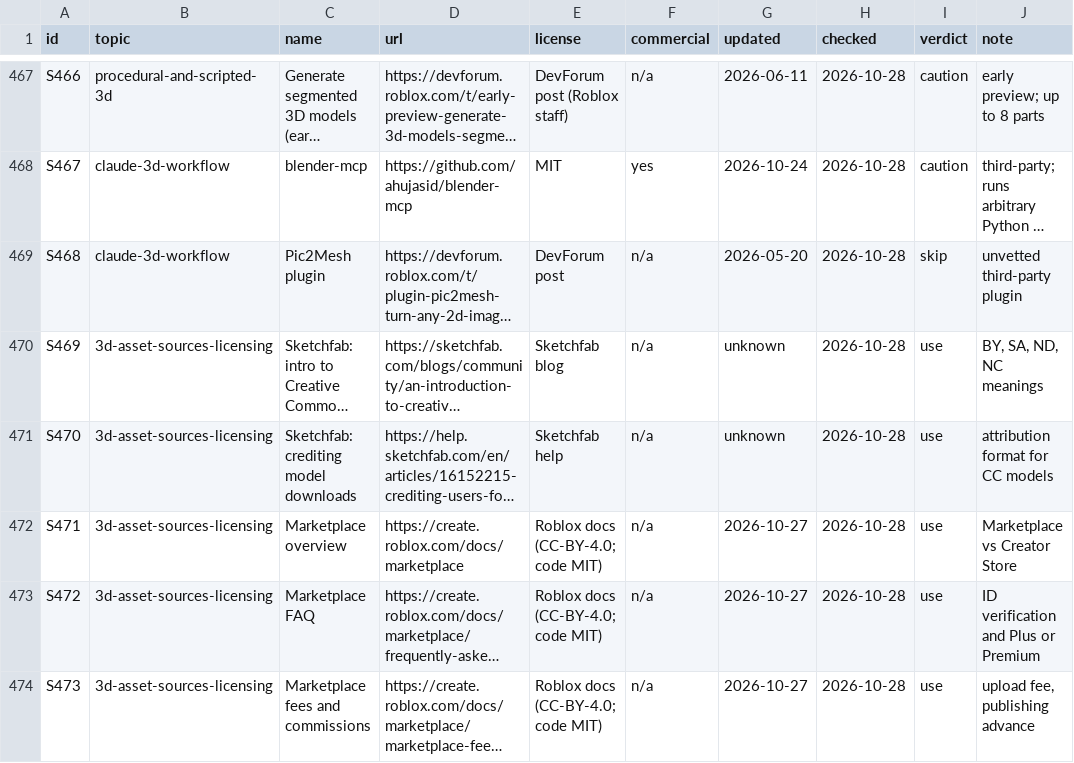
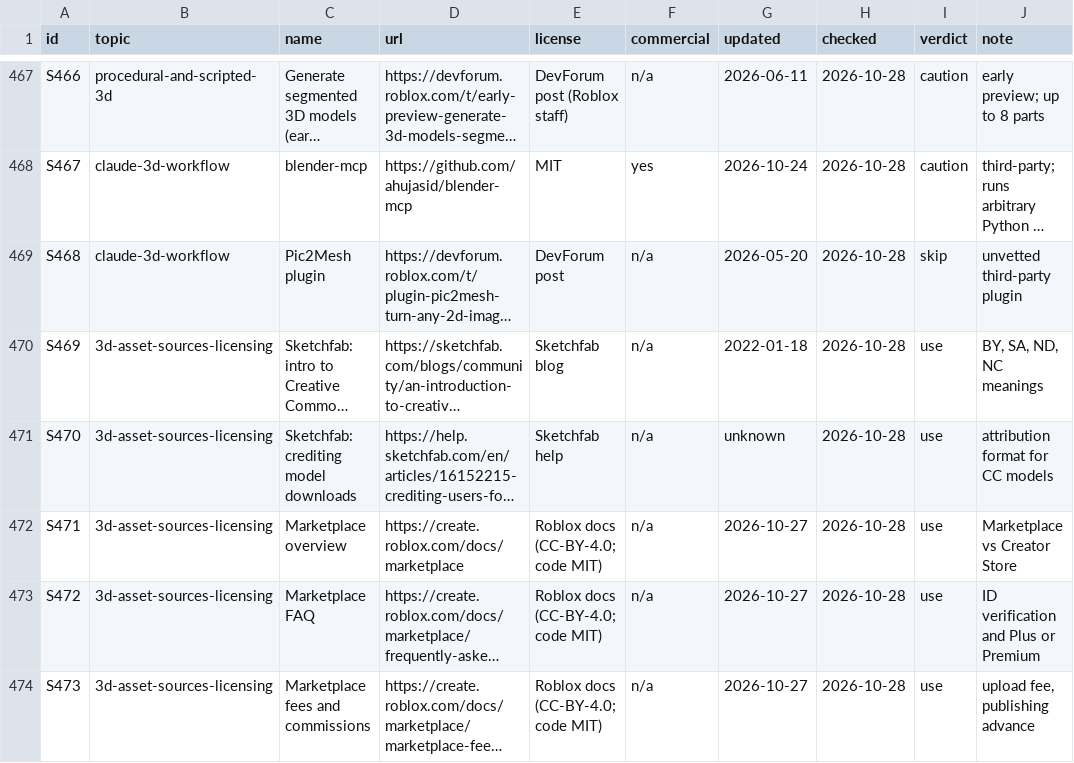
Before and after one commit to zbelm/Roblox-ui, a CSV file: roblox-resources/sources/sources.csv, drawn as a sheet; only a part is shown, gaps mark what is left out; long unchanged cells end in …; the diff names each change by its address in the sheet, - before the commit and + after, or states it on an @@ line.

```diff
--- a/roblox-resources/sources/sources.csv
+++ b/roblox-resources/sources/sources.csv
-G470 (updated): unknown
+G470 (updated): 2022-01-18
```
Also changed, not shown: 2 other files.
